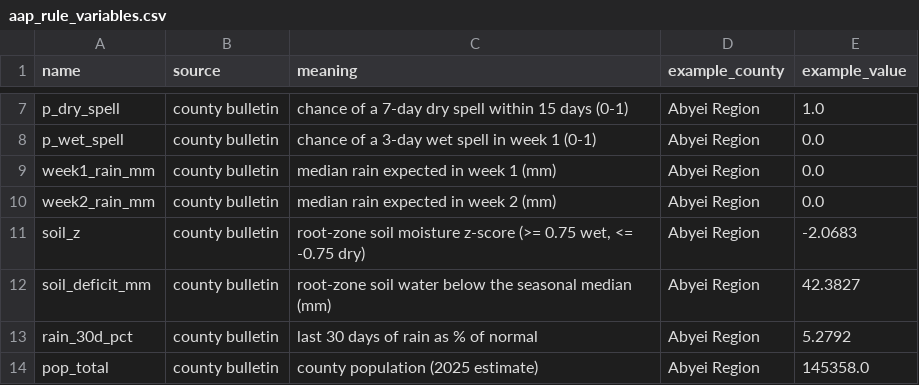
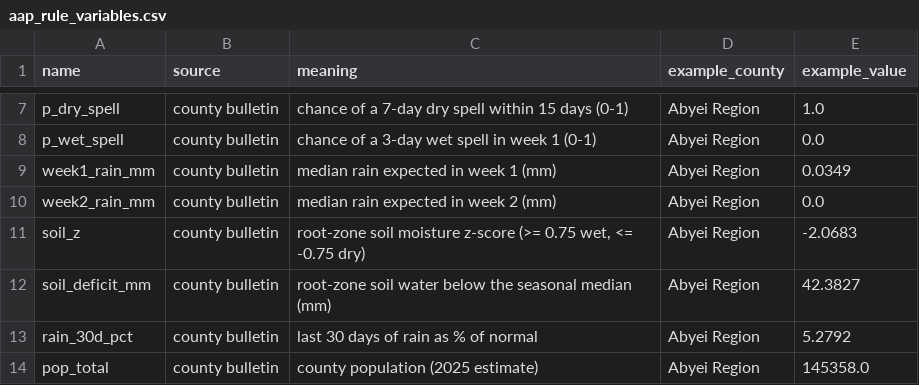
Before and after one commit to Penuelabi/altimetry-nightly, a CSV file: aa_out/aap_rule_variables.csv, drawn as a sheet; only a part is shown, gaps mark what is left out.

```diff
--- a/aa_out/aap_rule_variables.csv
+++ b/aa_out/aap_rule_variables.csv
@@ -8,3 +8,3 @@ p_dry_spell,county bulletin,chance of a 7-day dry spell within 15 days (0-1),Aby
 p_wet_spell,county bulletin,chance of a 3-day wet spell in week 1 (0-1),Abyei Region,0.0
-week1_rain_mm,county bulletin,median rain expected in week 1 (mm),Abyei Region,0.0
+week1_rain_mm,county bulletin,median rain expected in week 1 (mm),Abyei Region,0.0349
 week2_rain_mm,county bulletin,median rain expected in week 2 (mm),Abyei Region,0.0
```
Also changed, not shown: aa_out/aa_indicator_ledger.csv, aa_out/county_gauge_options.csv, 21 other files.
